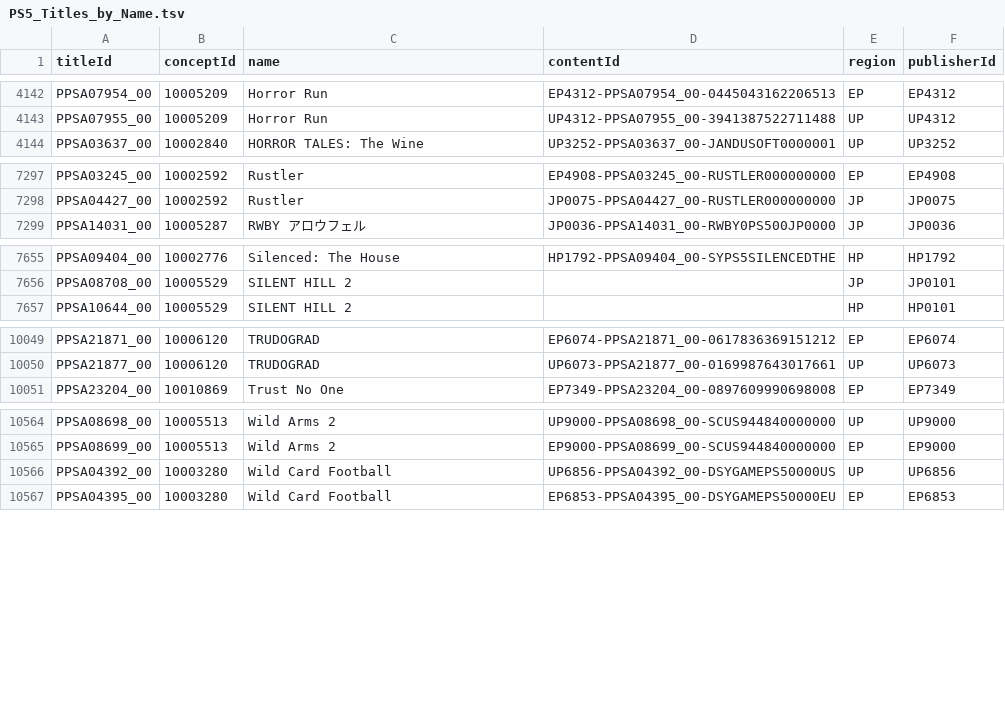
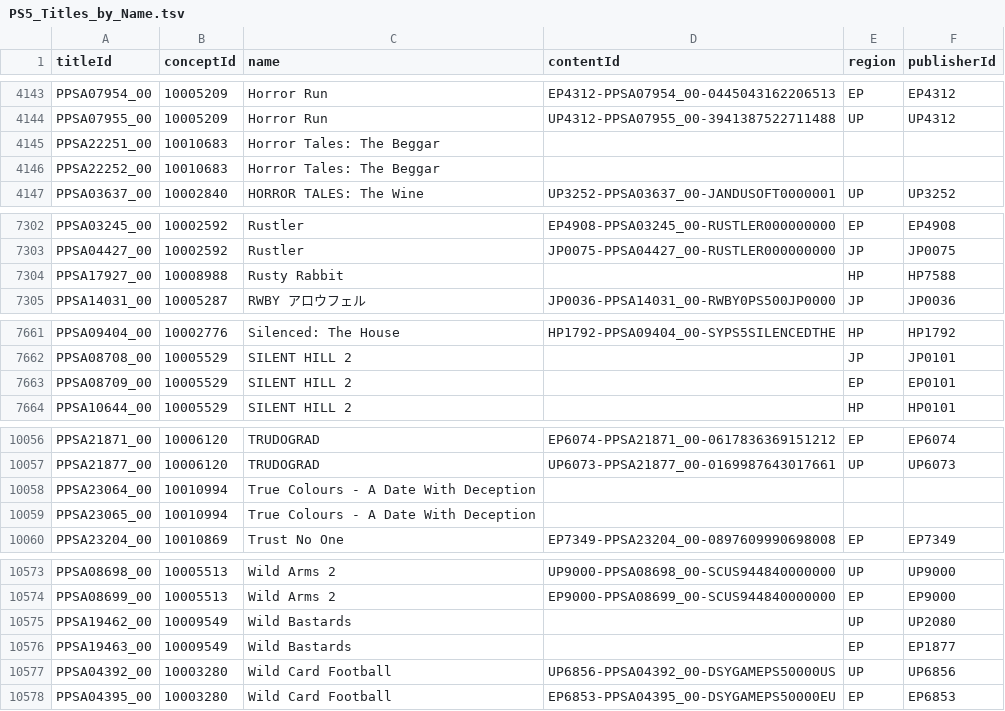
Before and after one commit to andshrew/PlayStation-Titles, a TSV file: PS5_Titles_by_Name.tsv, drawn as a sheet; only a part is shown, gaps mark what is left out; the diff covers the shown part only.

```diff
--- a/PS5_Titles_by_Name.tsv
+++ b/PS5_Titles_by_Name.tsv
@@ -4143,2 +4144,4 @@ PPSA07954_00	10005209	Horror Run	EP4312-PPSA07954_00-0445043162206513	EP	EP4312
 PPSA07955_00	10005209	Horror Run	UP4312-PPSA07955_00-3941387522711488	UP	UP4312
+PPSA22251_00	10010683	Horror Tales: The Beggar			
+PPSA22252_00	10010683	Horror Tales: The Beggar			
 PPSA03637_00	10002840	HORROR TALES: The Wine	UP3252-PPSA03637_00-JANDUSOFT0000001	UP	UP3252
@@ -7298,2 +7303,3 @@ PPSA03245_00	10002592	Rustler	EP4908-PPSA03245_00-RUSTLER000000000	EP	EP4908
 PPSA04427_00	10002592	Rustler	JP0075-PPSA04427_00-RUSTLER000000000	JP	JP0075
+PPSA17927_00	10008988	Rusty Rabbit		HP	HP7588
 PPSA14031_00	10005287	RWBY アロウフェル	JP0036-PPSA14031_00-RWBY0PS500JP0000	JP	JP0036
@@ -7656,2 +7662,3 @@ PPSA09404_00	10002776	Silenced: The House	HP1792-PPSA09404_00-SYPS5SILENCEDTHE	H
 PPSA08708_00	10005529	SILENT HILL 2		JP	JP0101
+PPSA08709_00	10005529	SILENT HILL 2		EP	EP0101
 PPSA10644_00	10005529	SILENT HILL 2		HP	HP0101
@@ -10050,2 +10057,4 @@ PPSA21871_00	10006120	TRUDOGRAD	EP6074-PPSA21871_00-0617836369151212	EP	EP6074
 PPSA21877_00	10006120	TRUDOGRAD	UP6073-PPSA21877_00-0169987643017661	UP	UP6073
+PPSA23064_00	10010994	True Colours - A Date With Deception			
+PPSA23065_00	10010994	True Colours - A Date With Deception			
 PPSA23204_00	10010869	Trust No One	EP7349-PPSA23204_00-0897609990698008	EP	EP7349
@@ -10565,2 +10574,4 @@ PPSA08698_00	10005513	Wild Arms 2	UP9000-PPSA08698_00-SCUS944840000000	UP	UP9000
 PPSA08699_00	10005513	Wild Arms 2	EP9000-PPSA08699_00-SCUS944840000000	EP	EP9000
+PPSA19462_00	10009549	Wild Bastards		UP	UP2080
+PPSA19463_00	10009549	Wild Bastards		EP	EP1877
 PPSA04392_00	10003280	Wild Card Football	UP6856-PPSA04392_00-DSYGAMEPS50000US	UP	UP6856
```
Also changed, not shown: 3 added rows and 11 edited cells elsewhere in this file, PS5_Titles.tsv, PS5_Titles_by_Concept.tsv, 26 other files.
